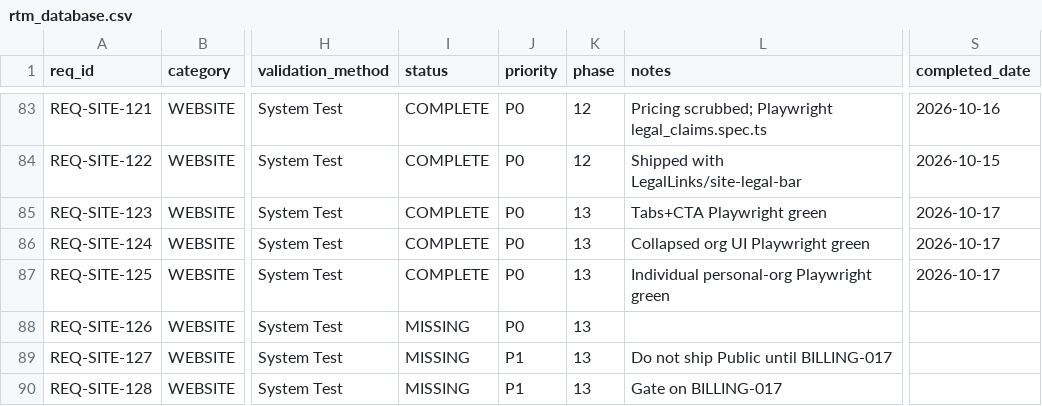
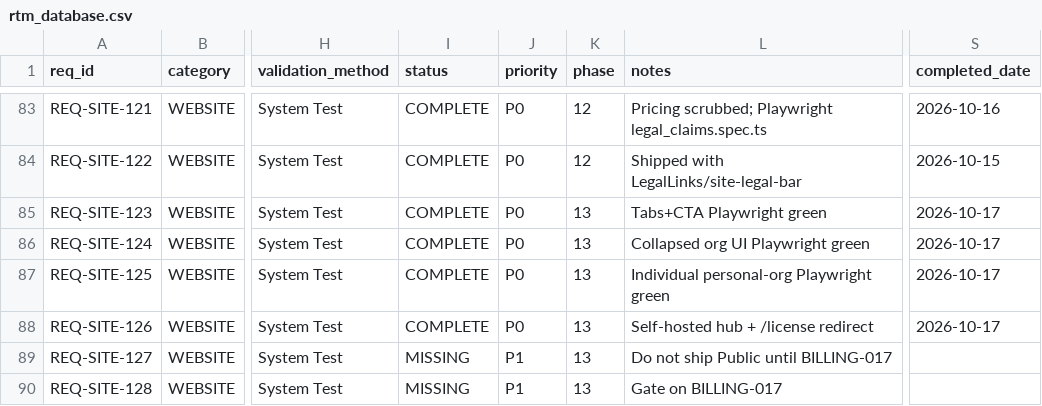
Before and after one commit to rtmx-ai/rtmx.ai, a CSV file: docs/rtm_database.csv, drawn as a sheet; only a part is shown, gaps mark what is left out; the diff names each change by its address in the sheet, - before the commit and + after, or states it on an @@ line.

```diff
--- a/docs/rtm_database.csv
+++ b/docs/rtm_database.csv
-I88 (status): MISSING
+I88 (status): COMPLETE
-L88 (notes): (empty)
+L88 (notes): Self-hosted hub + /license redirect
-S88 (completed_date): (empty)
+S88 (completed_date): 2026-10-17
```
Also changed, not shown: 6 other files.
